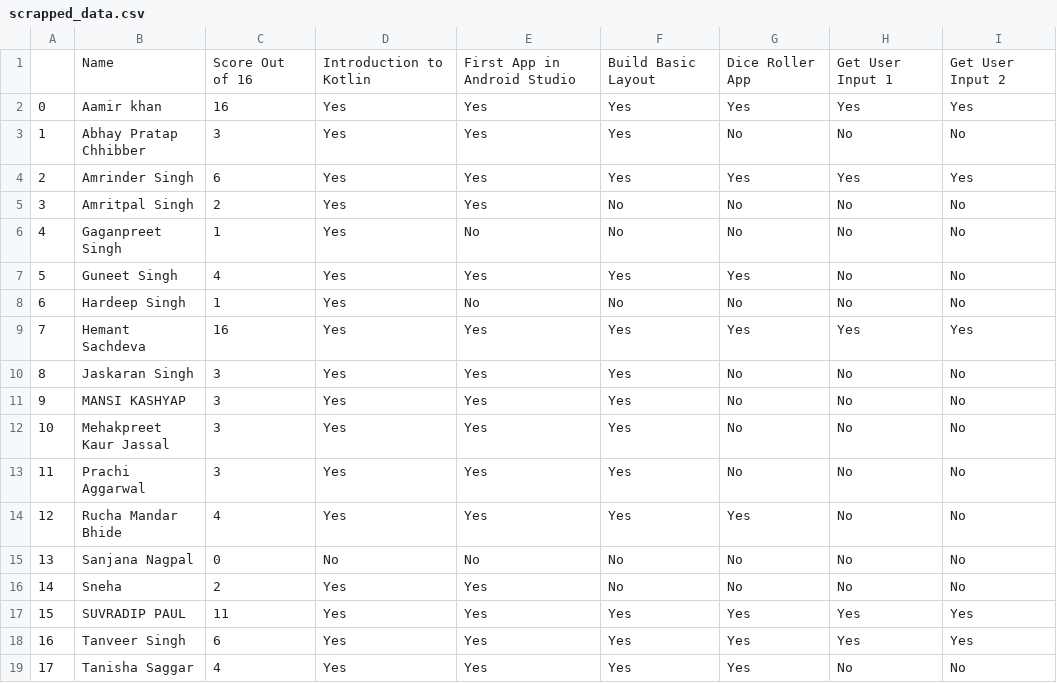
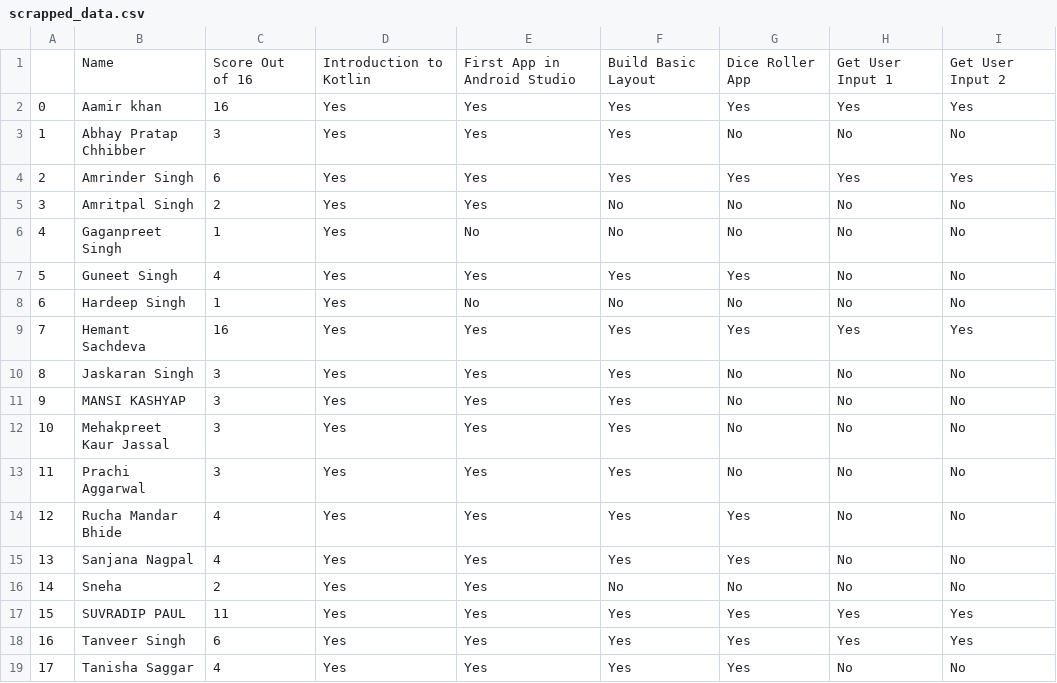
Before and after one commit to HemantSachdeva/google_developers_profile_scraper, a CSV file: data/scrapped_data.csv, drawn as a sheet; only a part is shown; the diff names each change by its address in the sheet, - before the commit and + after, or states it on an @@ line.

```diff
--- a/data/scrapped_data.csv
+++ b/data/scrapped_data.csv
-C15: 0
+C15: 4
-D15: No
+D15: Yes
-E15: No
+E15: Yes
-F15: No
+F15: Yes
-G15: No
+G15: Yes
```
Also changed, not shown: 1 other file.
